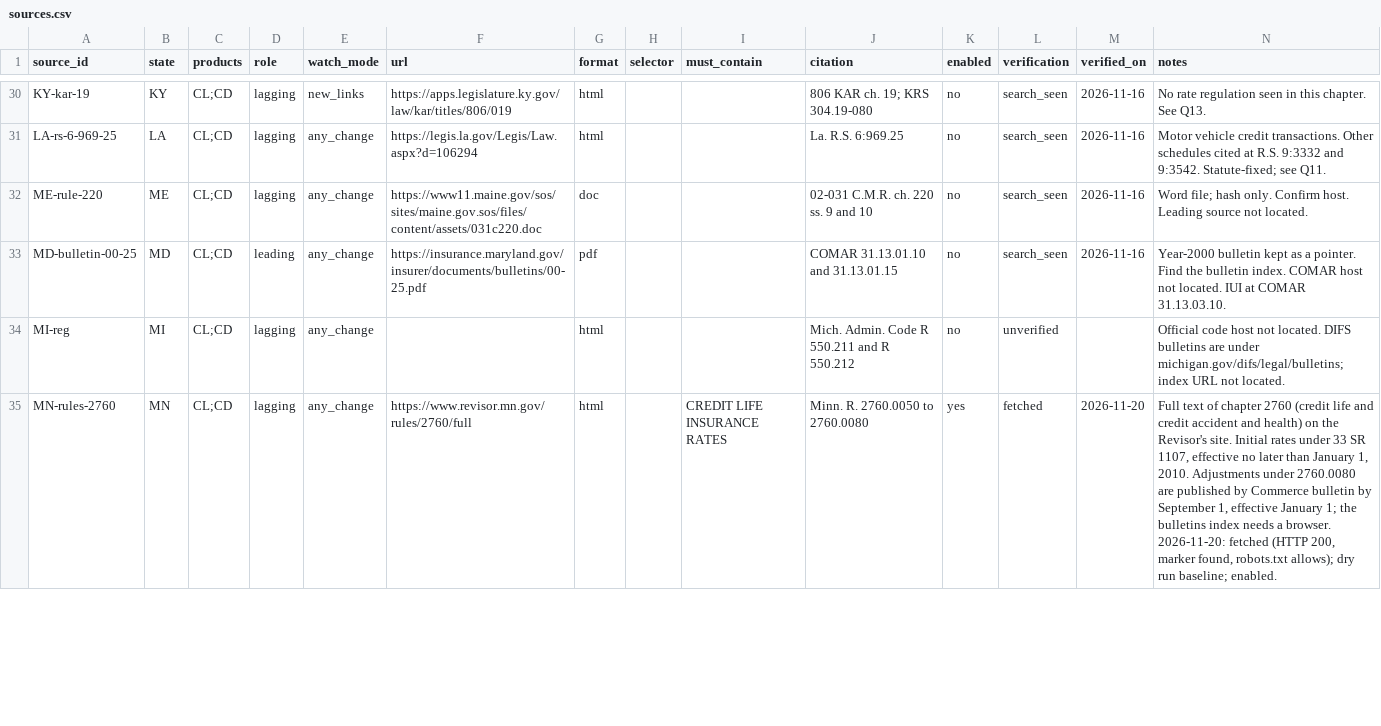
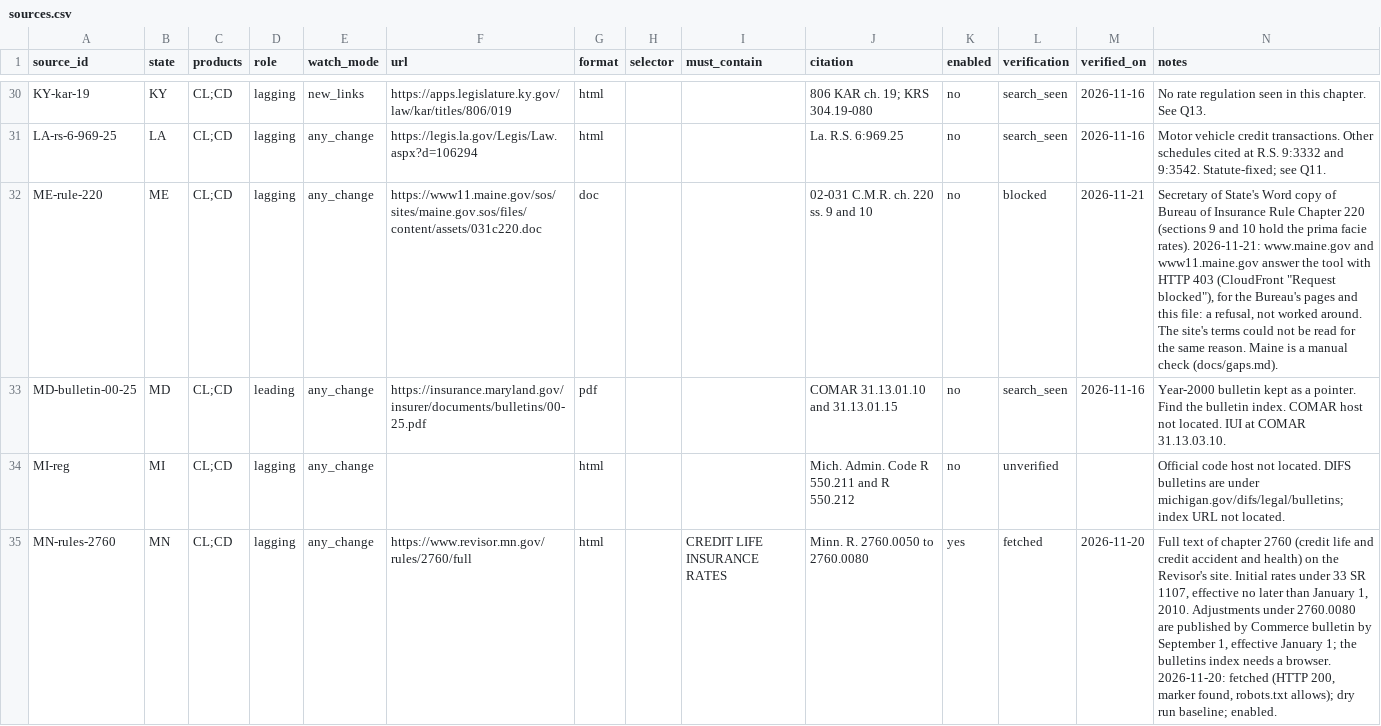
Before and after one commit to eisenhourlabs/Prima-Facie-Rate-Tracker, a CSV file: config/sources.csv, drawn as a sheet; only a part is shown, gaps mark what is left out.

```diff
--- a/config/sources.csv
+++ b/config/sources.csv
@@ -31,3 +31,3 @@ KY-kar-19,KY,CL;CD,lagging,new_links,https://apps.legislature.ky.gov/law/kar/tit
 LA-rs-6-969-25,LA,CL;CD,lagging,any_change,https://legis.la.gov/Legis/Law.aspx?d=106294,html,,,La. R.S. 6:969.25,no,search_seen,2026-11-16,Motor vehicle credit transactions. Other schedules cited at R.S. 9:3332 and 9:3542. Statute-fixed; see Q11.
-ME-rule-220,ME,CL;CD,lagging,any_change,https://www11.maine.gov/sos/sites/maine.gov.sos/files/content/assets/031c220.doc,doc,,,02-031 C.M.R. ch. 220 ss. 9 and 10,no,search_seen,2026-11-16,Word file; hash only. Confirm host. Leading source not located.
+ME-rule-220,ME,CL;CD,lagging,any_change,https://www11.maine.gov/sos/sites/maine.gov.sos/files/content/assets/031c220.doc,doc,,,02-031 C.M.R. ch. 220 ss. 9 and 10,no,blocked,2026-11-21,"Secretary of State's Word copy of Bureau of Insurance Rule Chapter 220 (sections 9 and 10 hold the prima facie rates). 2026-11-21: www.maine.gov and www11.maine.gov answer the tool with HTTP 403 (CloudFront ""Request blocked""), for the Bureau's pages and this file: a refusal, not worked around. The site's terms could not be read for the same reason. Maine is a manual check (docs/gaps.md)."
 MD-bulletin-00-25,MD,CL;CD,leading,any_change,https://insurance.maryland.gov/insurer/documents/bulletins/00-25.pdf,pdf,,,COMAR 31.13.01.10 and 31.13.01.15,no,search_seen,2026-11-16,Year-2000 bulletin kept as a pointer. Find the bulletin index. COMAR host not located. IUI at COMAR 31.13.03.10.
```
Also changed, not shown: config/states.csv, 4 other files.
